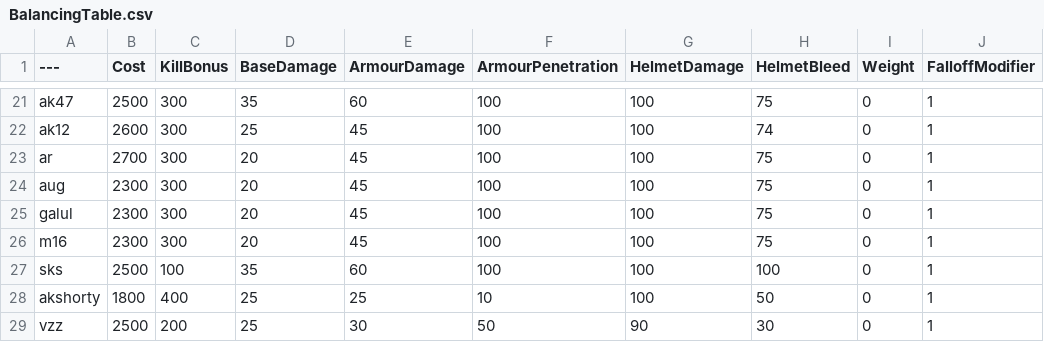
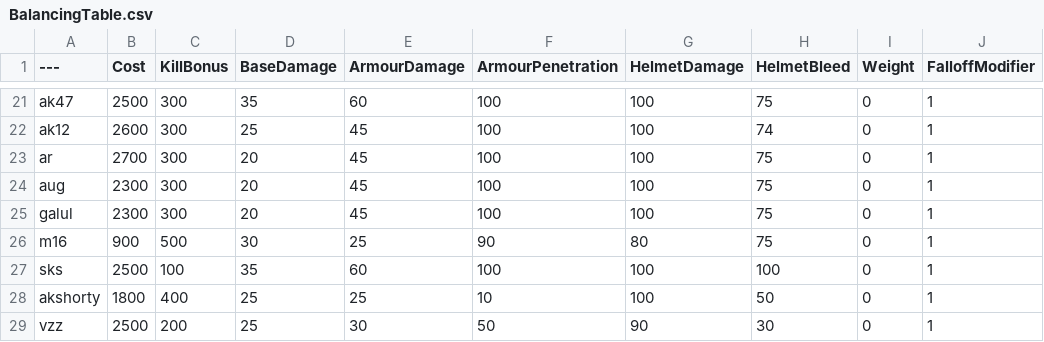
Before and after one commit to TheRealL4D2Ellis/BalancingTable, a CSV file: BalancingTable.csv, drawn as a sheet; only a part is shown, gaps mark what is left out; the diff names each change by its address in the sheet, - before the commit and + after, or states it on an @@ line.

Commit message:
Update BalancingTable.csv

```diff
--- a/BalancingTable.csv
+++ b/BalancingTable.csv
-B26 (Cost): 2300
+B26 (Cost): 900
-C26 (KillBonus): 300
+C26 (KillBonus): 500
-D26 (BaseDamage): 20
+D26 (BaseDamage): 30
-E26 (ArmourDamage): 45
+E26 (ArmourDamage): 25
-F26 (ArmourPenetration): 100
+F26 (ArmourPenetration): 90
-G26 (HelmetDamage): 100
+G26 (HelmetDamage): 80
```
